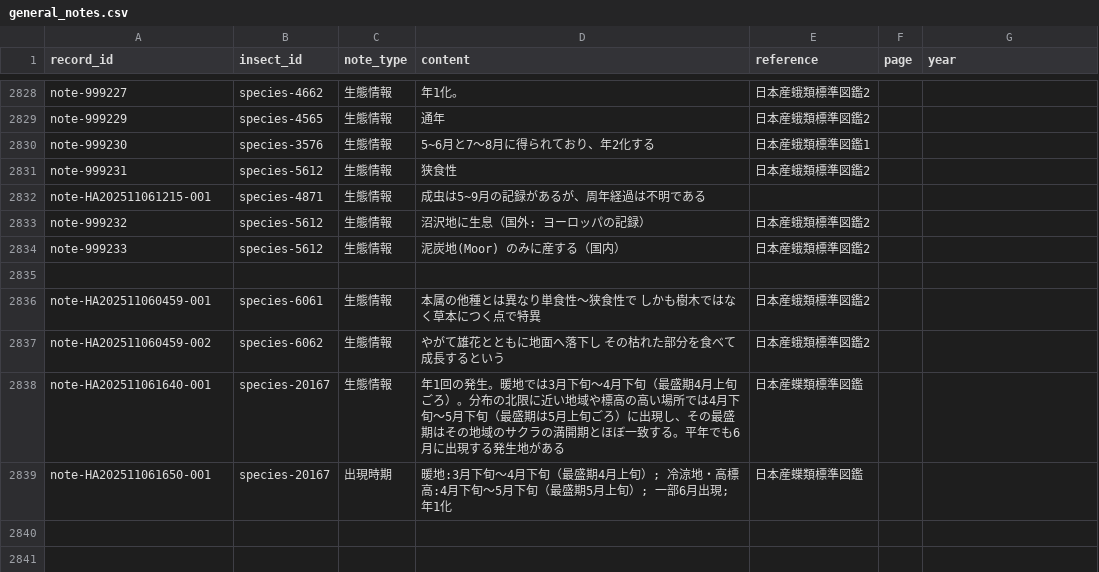
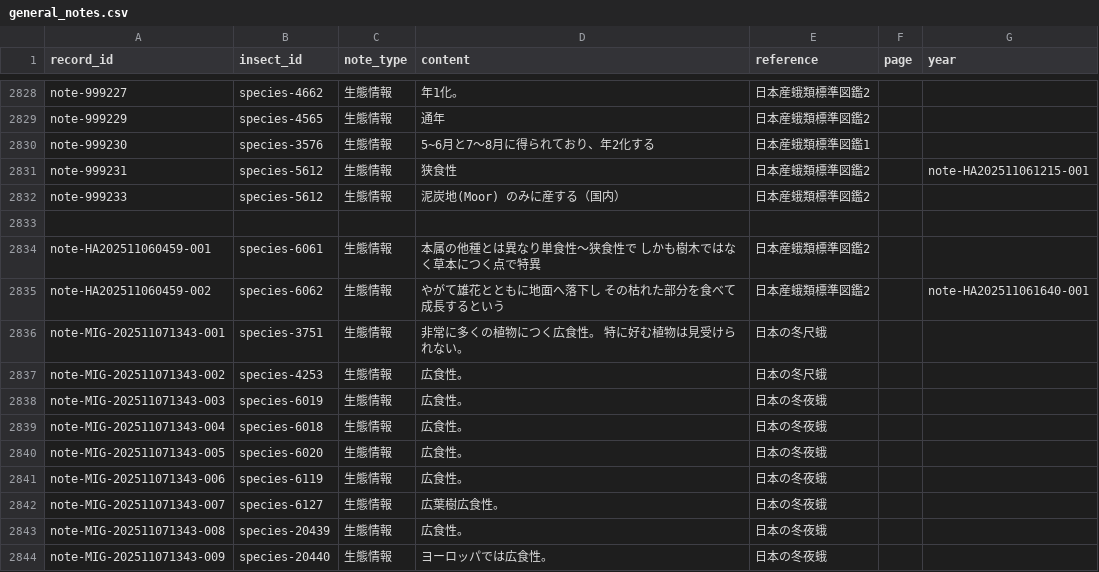
Before and after one commit to orau98/orau98.github.io, a CSV file: normalized_data/general_notes.csv, drawn as a sheet; only a part is shown, gaps mark what is left out.

Commit message:
feat(data): migrate general ecology notes from hostplants->general_notes; leave ambiguous cases listed in reports/migrated_general_notes_ambiguous.json

```diff
--- a/normalized_data/general_notes.csv
+++ b/normalized_data/general_notes.csv
@@ -2830,5 +2830,4 @@ note-999229,species-4565,生態情報,通年,日本産蛾類標準図鑑2,,
 note-999230,species-3576,生態情報,5~6月と7〜8月に得られており、年2化する,日本産蛾類標準図鑑1,,
-note-999231,species-5612,生態情報,狭食性,日本産蛾類標準図鑑2,,
-note-HA202511061215-001,species-4871,生態情報,成虫は5~9月の記録があるが、周年経過は不明である,,,
-note-999232,species-5612,生態情報,沼沢地に生息（国外: ヨーロッパの記録）,日本産蛾類標準図鑑2,,
+note-999231,species-5612,生態情報,狭食性,日本産蛾類標準図鑑2,,"
+note-HA202511061215-001"
 note-999233,species-5612,生態情報,泥炭地(Moor) のみに産する（国内）,日本産蛾類標準図鑑2,,
@@ -2836,4 +2835,12 @@ note-999233,species-5612,生態情報,泥炭地(Moor) のみに産する（国
 note-HA202511060459-001,species-6061,生態情報,本属の他種とは異なり単食性〜狭食性で しかも樹木ではなく草本につく点で特異,日本産蛾類標準図鑑2,,
-note-HA202511060459-002,species-6062,生態情報,やがて雄花とともに地面へ落下し その枯れた部分を食べて成長するという,日本産蛾類標準図鑑2,,
-note-HA202511061640-001,species-20167,生態情報,年1回の発生。暖地では3月下旬〜4月下旬（最盛期4月上旬ごろ）。分布の北限に近い地域や標高の高い場所では4月下旬〜5月下旬（最盛期は5月上旬ごろ）に出現し、その最盛期はその地域のサクラの満開期とほぼ一致する。平年でも6月に出現する発生地がある,日本産蝶類標準図鑑,,
-note-HA202511061650-001,species-20167,出現時期,暖地:3月下旬〜4月下旬（最盛期4月上旬）; 冷涼地・高標高:4月下旬〜5月下旬（最盛期5月上旬）; 一部6月出現; 年1化,日本産蝶類標準図鑑,,
+note-HA202511060459-002,species-6062,生態情報,やがて雄花とともに地面へ落下し その枯れた部分を食べて成長するという,日本産蛾類標準図鑑2,,"
+note-HA202511061640-001"
+note-MIG-202511071343-001,species-3751,生態情報,非常に多くの植物につく広食性。 特に好む植物は見受けられない。,日本の冬尺蛾,,
+note-MIG-202511071343-002,species-4253,生態情報,広食性。,日本の冬尺蛾,,
+note-MIG-202511071343-003,species-6019,生態情報,広食性。,日本の冬夜蛾,,
+note-MIG-202511071343-004,species-6018,生態情報,広食性。,日本の冬夜蛾,,
+note-MIG-202511071343-005,species-6020,生態情報,広食性。,日本の冬夜蛾,,
+note-MIG-202511071343-006,species-6119,生態情報,広食性。,日本の冬夜蛾,,
+note-MIG-202511071343-007,species-6127,生態情報,広葉樹広食性。,日本の冬夜蛾,,
+note-MIG-202511071343-008,species-20439,生態情報,広食性。,日本の冬夜蛾,,
+note-MIG-202511071343-009,species-20440,生態情報,ヨーロッパでは広食性。,日本の冬夜蛾,,
```
Also changed, not shown: normalized_data/hostplants.csv, public/general_notes.csv, 2 other files.
